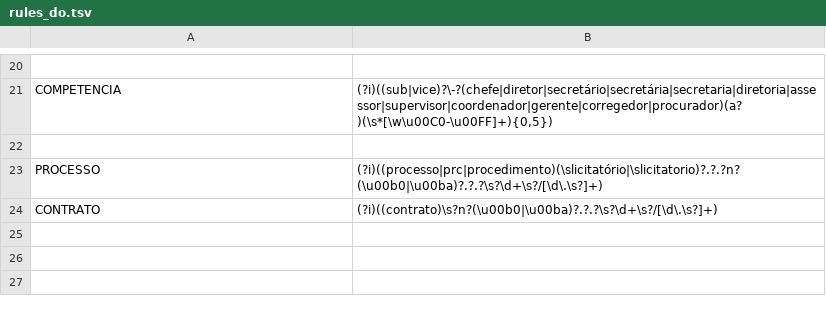
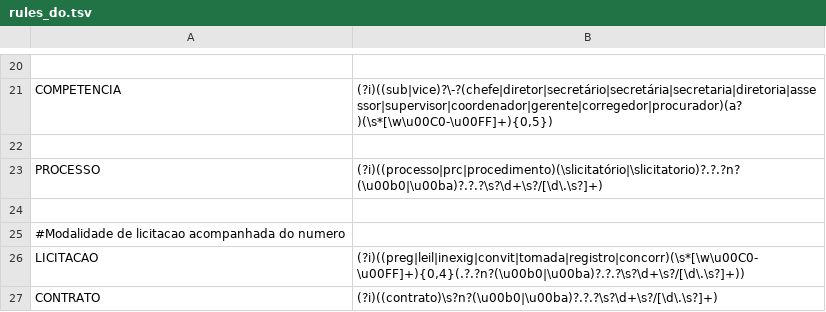
Before and after one commit to MPMG-DCC-UFMG/M01, a TSV file: nerre/rules_do.tsv, drawn as a sheet; only a part is shown, gaps mark what is left out; the diff names each change by its address in the sheet, - before the commit and + after, or states it on an @@ line.

Commit message:
rules_do.tsv

```diff
--- a/nerre/rules_do.tsv
+++ b/nerre/rules_do.tsv
+row 24: (empty)
+row 25: #Modalidade de licitacao acompanhada do numero
+row 26: LICITACAO | (?i)((preg|leil|inexig|convit|tomada|registro|concorr)(\s*[\w\u00C0-\u00FF]+){0,4}(.?.?n?(\u00b0|\u00ba)?.?.?\s?\d+\s?/[\d\.\s?]+))
```
